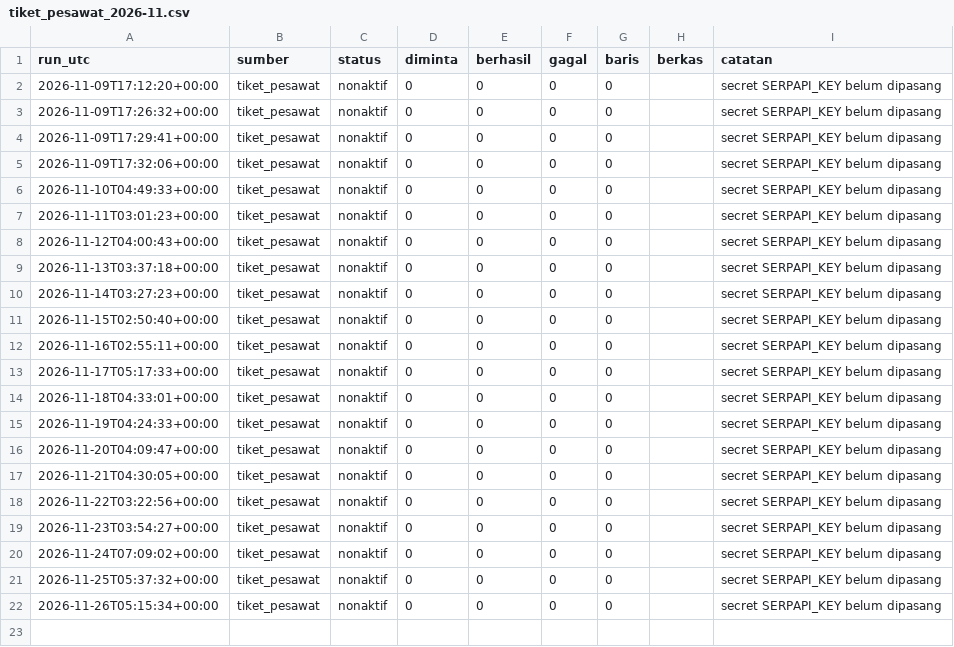
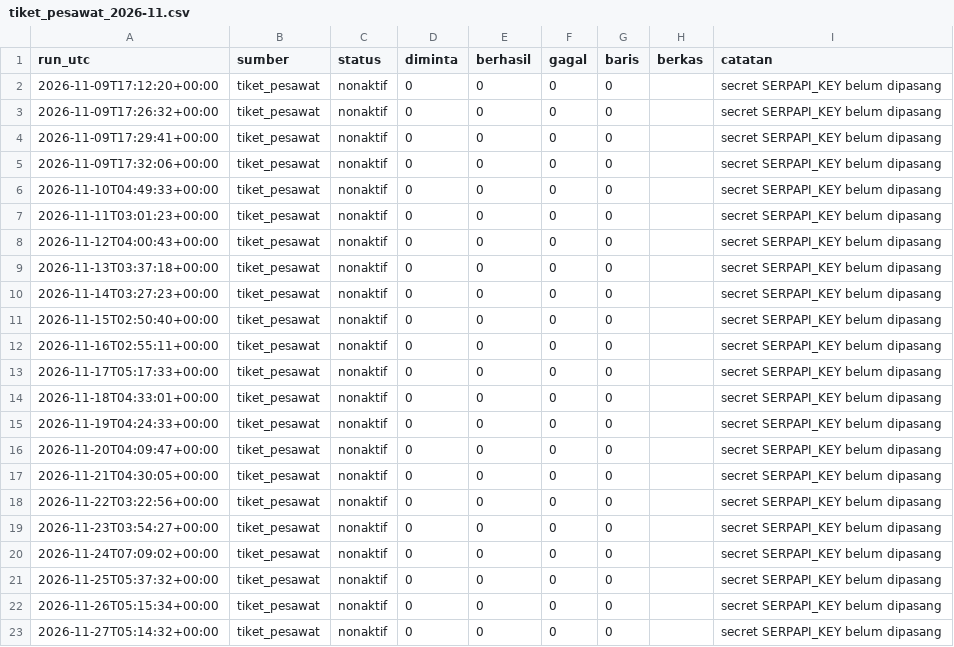
Before and after one commit to mrafiraamadhan/arsip-realtime-indonesia, a CSV file: log/tiket_pesawat_2026-11.csv, drawn as a sheet.

```diff
--- a/log/tiket_pesawat_2026-11.csv
+++ b/log/tiket_pesawat_2026-11.csv
@@ -22 +22,2 @@ run_utc,sumber,status,diminta,berhasil,gagal,baris,berkas,catatan
 2026-11-26T05:15:34+00:00,tiket_pesawat,nonaktif,0,0,0,0,,secret SERPAPI_KEY belum dipasang
+2026-11-27T05:14:32+00:00,tiket_pesawat,nonaktif,0,0,0,0,,secret SERPAPI_KEY belum dipasang
```
Also changed, not shown: log/bmkg_gelombang_uji_2026-11.csv, log/bmkg_prakiraan_2026-11.csv, 2 other files.
